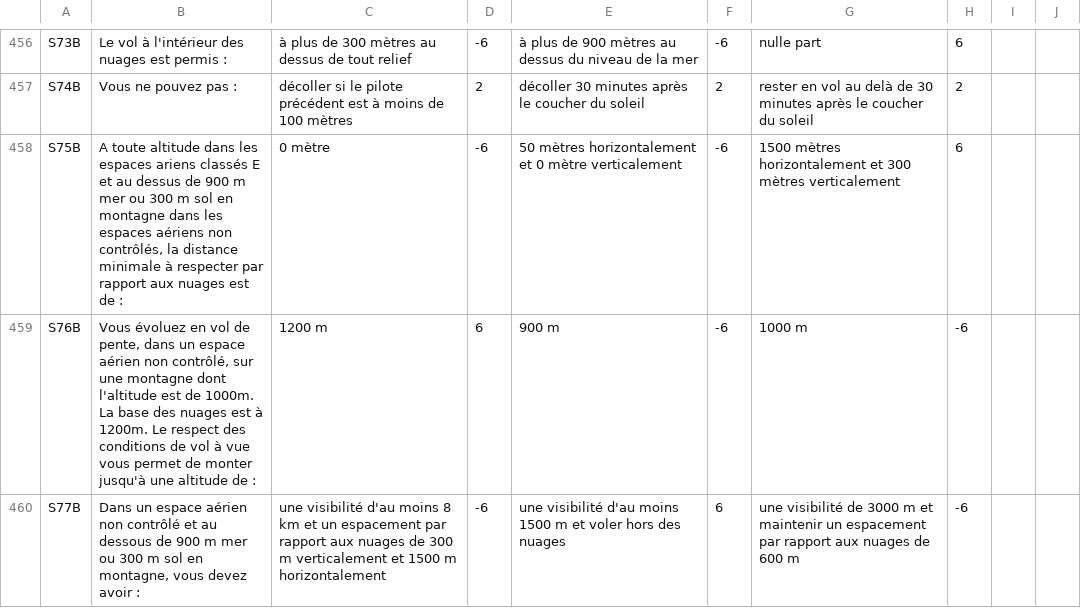
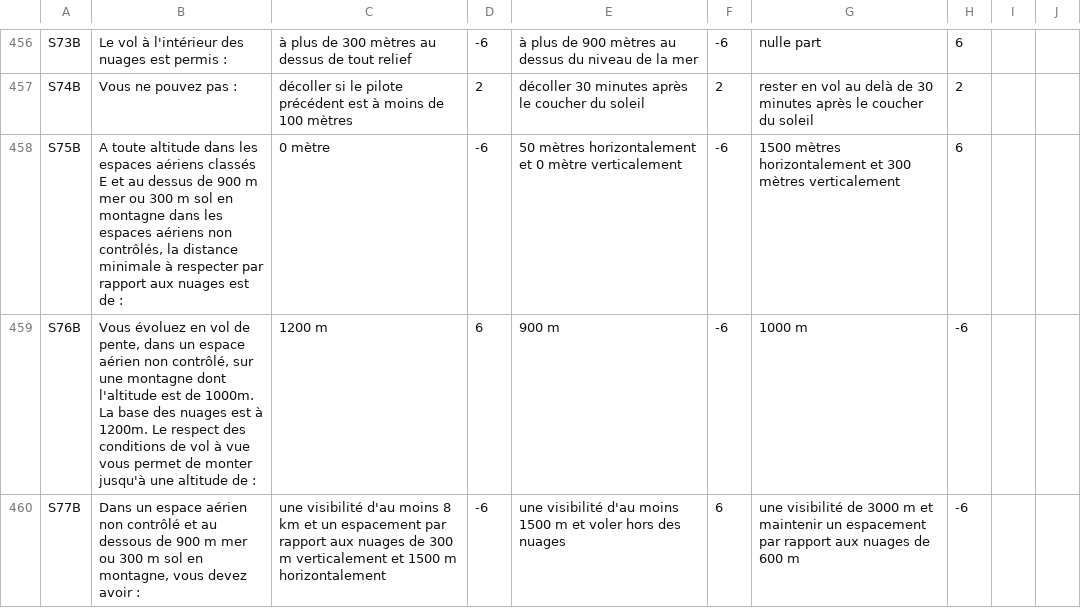
Before and after one commit to jruffet/qcmffvl, a CSV file: data/csv/qcm_ffvl.csv, drawn as a sheet; only a part is shown, gaps mark what is left out.

Commit message:
csv: fix spelling

```diff
--- a/data/csv/qcm_ffvl.csv
+++ b/data/csv/qcm_ffvl.csv
@@ -457,3 +457,3 @@ S73B,Le vol à l'intérieur des nuages est permis :,à plus de 300 mètres au de
 S74B,Vous ne pouvez pas :,décoller si le pilote précédent est à moins de 100 mètres,2,décoller 30 minutes après le coucher du soleil,2,rester en vol au delà de 30 minutes après le coucher du soleil,2,,
-S75B,"A toute altitude dans les espaces ariens classés E et au dessus de 900 m mer ou 300 m sol en montagne dans les espaces aériens non contrôlés, la distance minimale à respecter par rapport aux nuages est de :",0 mètre,-6,50 mètres horizontalement et 0 mètre verticalement,-6,1500 mètres horizontalement et 300 mètres verticalement,6,,
+S75B,"A toute altitude dans les espaces aériens classés E et au dessus de 900 m mer ou 300 m sol en montagne dans les espaces aériens non contrôlés, la distance minimale à respecter par rapport aux nuages est de :",0 mètre,-6,50 mètres horizontalement et 0 mètre verticalement,-6,1500 mètres horizontalement et 300 mètres verticalement,6,,
 S76B,"Vous évoluez en vol de pente, dans un espace aérien non contrôlé, sur une montagne dont l'altitude est de 1000m. La base des nuages est à 1200m. Le respect des conditions de vol à vue vous permet de monter jusqu'à une altitude de :",1200 m,6,900 m,-6,1000 m,-6,,
```
